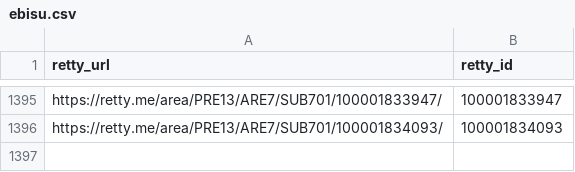
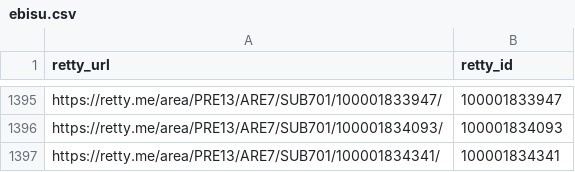
Before and after one commit to taru0216/sites-entreprenais-com, a CSV file: data/crawl-targets/ebisu.csv, drawn as a sheet; only a part is shown, gaps mark what is left out.

```diff
--- a/data/crawl-targets/ebisu.csv
+++ b/data/crawl-targets/ebisu.csv
@@ -1396 +1396,2 @@ https://retty.me/area/PRE13/ARE7/SUB701/100001833947/,100001833947
 https://retty.me/area/PRE13/ARE7/SUB701/100001834093/,100001834093
+https://retty.me/area/PRE13/ARE7/SUB701/100001834341/,100001834341
```
